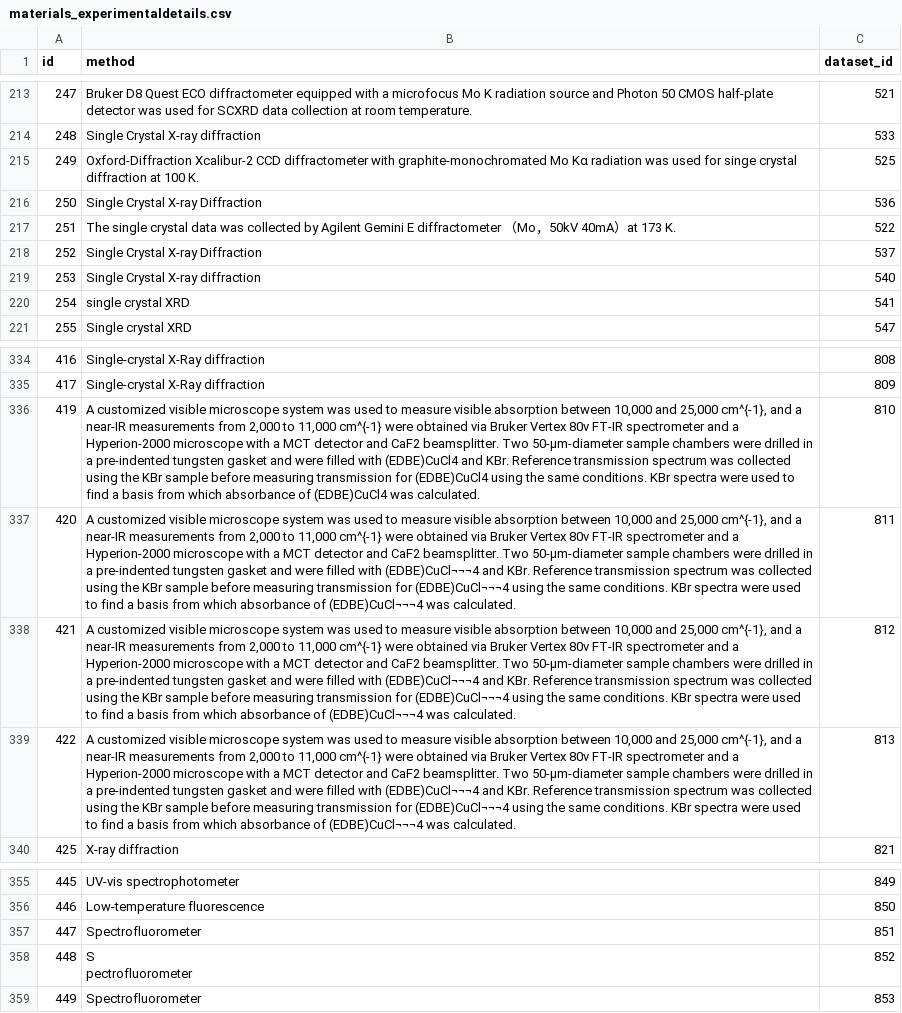
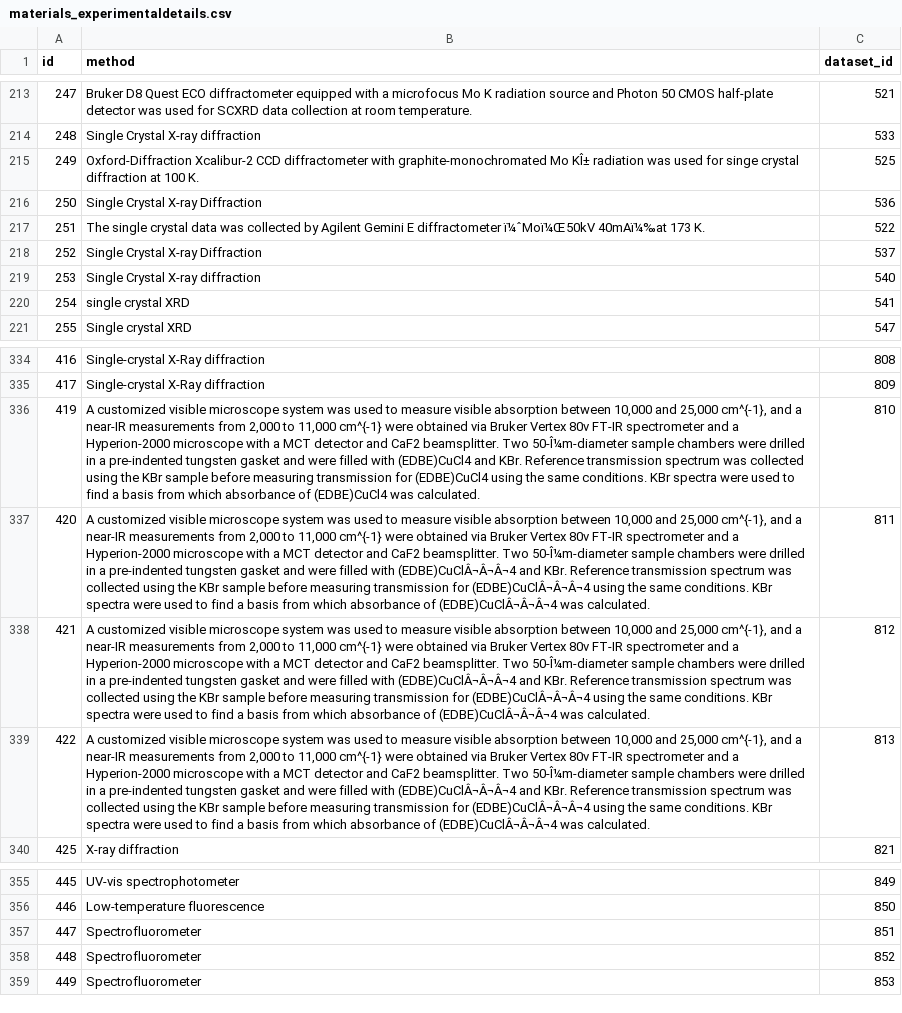
Before and after one commit to stream-project/WP1R, a CSV file: Hybrid_data/db_to_csv/materials_experimentaldetails.csv, drawn as a sheet; only a part is shown, gaps mark what is left out; ↵ is a line break in a cell; the diff names each change by its address in the sheet, - before the commit and + after, or states it on an @@ line.

```diff
--- a/Hybrid_data/db_to_csv/materials_experimentaldetails.csv
+++ b/Hybrid_data/db_to_csv/materials_experimentaldetails.csv
-B215 (method): …graphite-monochromated Mo Kα radiation was…
+B215 (method): …graphite-monochromated Mo KÎ± radiation was…
-B217 (method): …E diffractometer （Mo，50kV 40mA）at 173 K.
+B217 (method): …E diffractometer ï¼ˆMoï¼Œ50kV 40mAï¼‰at 173 K.
-B336 (method): …beamsplitter. Two 50-μm-diameter sample chambers…
+B336 (method): …beamsplitter. Two 50-Î¼m-diameter sample chambers…
-B337:B339 (method): …beamsplitter. Two 50-μm-diameter sample chambers were drilled in a pre-indented tungsten gasket and were filled with (EDBE)CuCl¬¬¬4 and KBr. Reference transmission spectrum was collected using the KBr sample before measuring transmission for (EDBE)CuCl¬¬¬4 using the same conditions. KBr spectra were used to find a basis from which absorbance of (EDBE)CuCl¬¬¬4 was calculated.
+B337:B339 (method): …beamsplitter. Two 50-Î¼m-diameter sample chambers were drilled in a pre-indented tungsten gasket and were filled with (EDBE)CuClÂ¬Â¬Â¬4 and KBr. Reference transmission spectrum was collected using the KBr sample before measuring transmission for (EDBE)CuClÂ¬Â¬Â¬4 using the same conditions. KBr spectra were used to find a basis from which absorbance of (EDBE)CuClÂ¬Â¬Â¬4 was calculated.
-B358 (method): S ↵ pectrofluorometer
+B358 (method): Spectrofluorometer
```
Also changed, not shown: Hybrid_data/db_to_csv/materials_system.csv, 29 other files.
